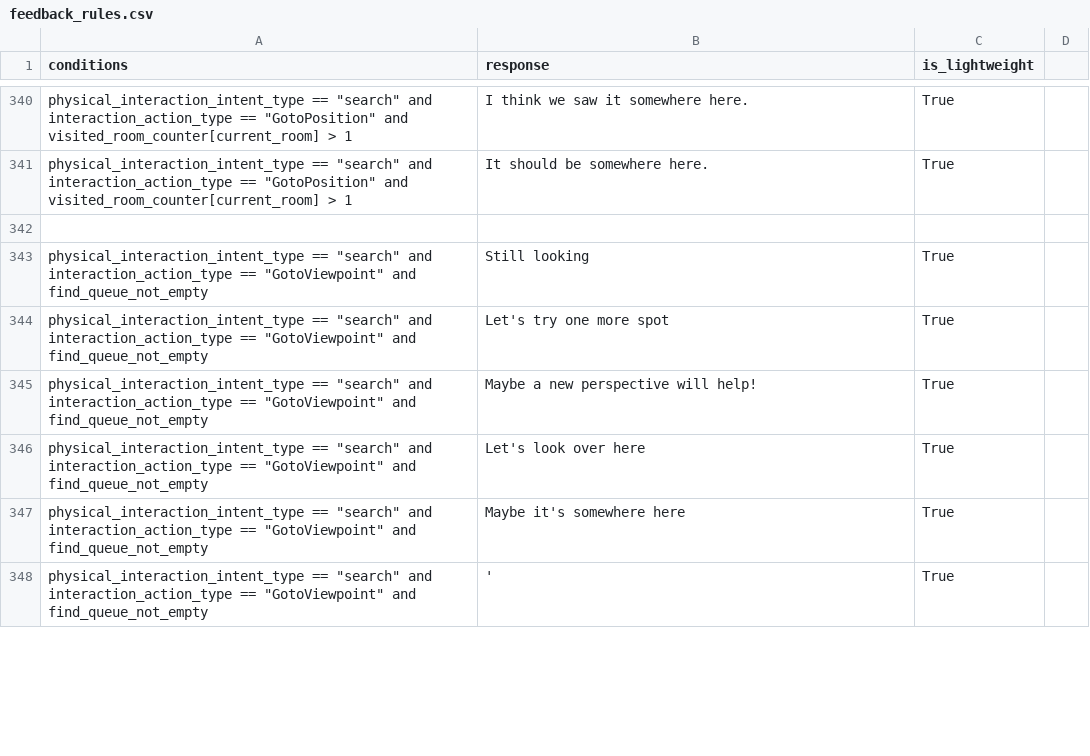
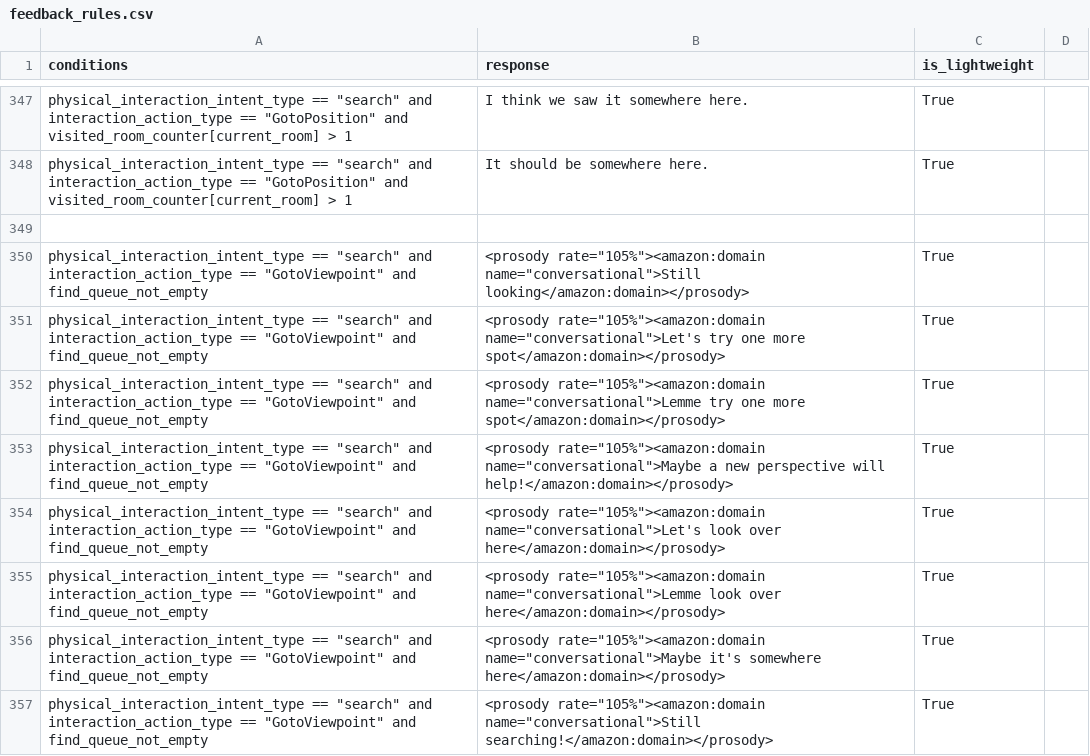
Before and after one commit to emma-heriot-watt/experience-hub, a CSV file: src/emma_experience_hub/constants/simbot/feedback_rules.csv, drawn as a sheet; only a part is shown, gaps mark what is left out; the shorter side is filled out with more unchanged rows; the diff covers the shown part only.

```diff
--- a/src/emma_experience_hub/constants/simbot/feedback_rules.csv
+++ b/src/emma_experience_hub/constants/simbot/feedback_rules.csv
@@ -342,6 +349,9 @@ physical_interaction_intent_type == "search" and interaction_action_type == "Got
 
-physical_interaction_intent_type == "search" and interaction_action_type == "GotoViewpoint" and find_queue_not_empty,Still looking,True
-physical_interaction_intent_type == "search" and interaction_action_type == "GotoViewpoint" and find_queue_not_empty,Let's try one more spot,True
-physical_interaction_intent_type == "search" and interaction_action_type == "GotoViewpoint" and find_queue_not_empty,Maybe a new perspective will help!,True
-physical_interaction_intent_type == "search" and interaction_action_type == "GotoViewpoint" and find_queue_not_empty,Let's look over here,True
-physical_interaction_intent_type == "search" and interaction_action_type == "GotoViewpoint" and find_queue_not_empty,Maybe it's somewhere here,True
+physical_interaction_intent_type == "search" and interaction_action_type == "GotoViewpoint" and find_queue_not_empty,<prosody rate="105%"><amazon:domain name="conversational">Still looking</amazon:domain></prosody>,True
+physical_interaction_intent_type == "search" and interaction_action_type == "GotoViewpoint" and find_queue_not_empty,<prosody rate="105%"><amazon:domain name="conversational">Let's try one more spot</amazon:domain></prosody>,True
+physical_interaction_intent_type == "search" and interaction_action_type == "GotoViewpoint" and find_queue_not_empty,<prosody rate="105%"><amazon:domain name="conversational">Lemme try one more spot</amazon:domain></prosody>,True
+physical_interaction_intent_type == "search" and interaction_action_type == "GotoViewpoint" and find_queue_not_empty,<prosody rate="105%"><amazon:domain name="conversational">Maybe a new perspective will help!</amazon:domain></prosody>,True
+physical_interaction_intent_type == "search" and interaction_action_type == "GotoViewpoint" and find_queue_not_empty,<prosody rate="105%"><amazon:domain name="conversational">Let's look over here</amazon:domain></prosody>,True
+physical_interaction_intent_type == "search" and interaction_action_type == "GotoViewpoint" and find_queue_not_empty,<prosody rate="105%"><amazon:domain name="conversational">Lemme look over here</amazon:domain></prosody>,True
+physical_interaction_intent_type == "search" and interaction_action_type == "GotoViewpoint" and find_queue_not_empty,<prosody rate="105%"><amazon:domain name="conversational">Maybe it's somewhere here</amazon:domain></prosody>,True
+physical_interaction_intent_type == "search" and interaction_action_type == "GotoViewpoint" and find_queue_not_empty,<prosody rate="105%"><amazon:domain name="conversational">Still searching!</amazon:domain></prosody>,True
```
Also changed, not shown: 17 added rows, 9 removed rows and 69 edited cells elsewhere in this file.
